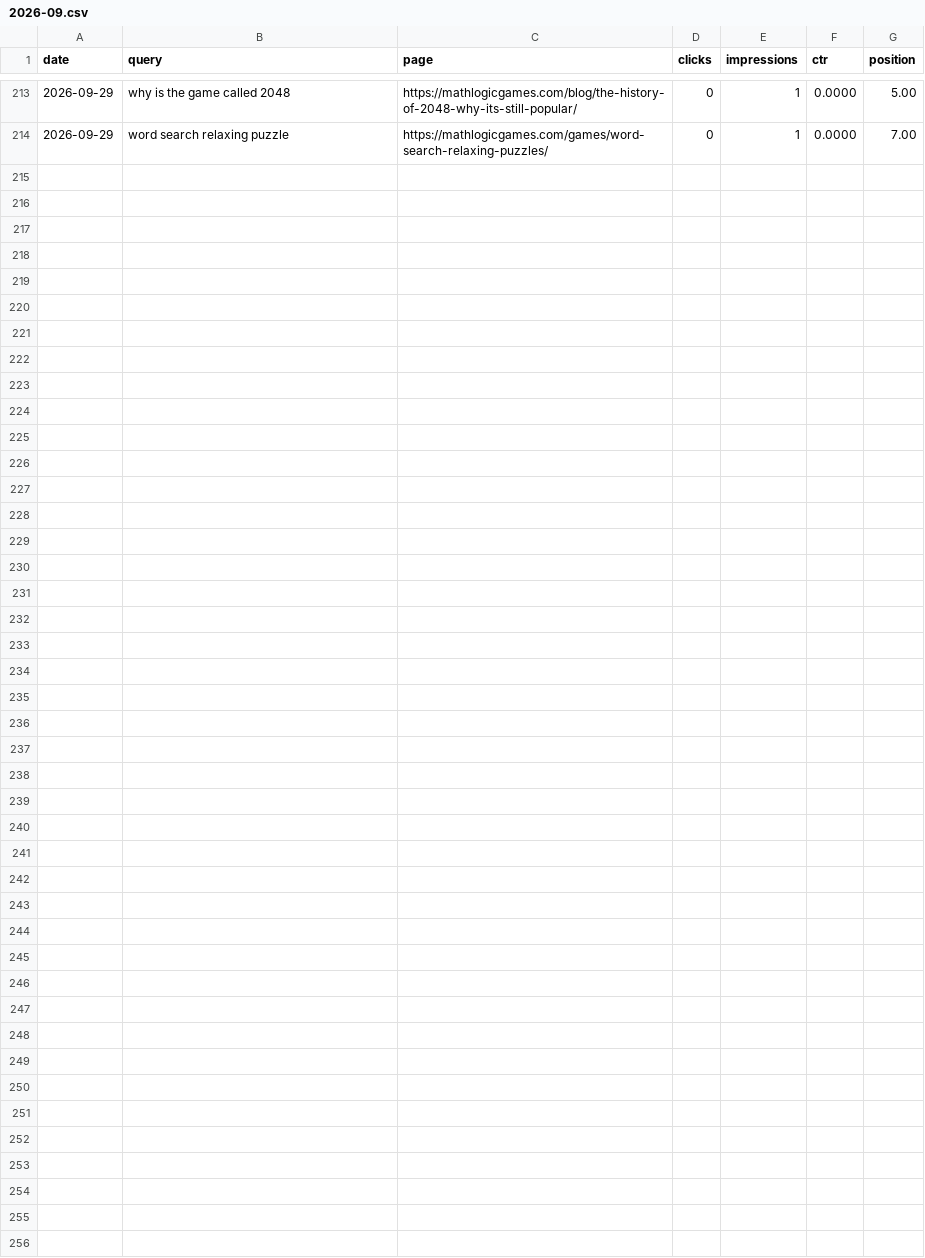
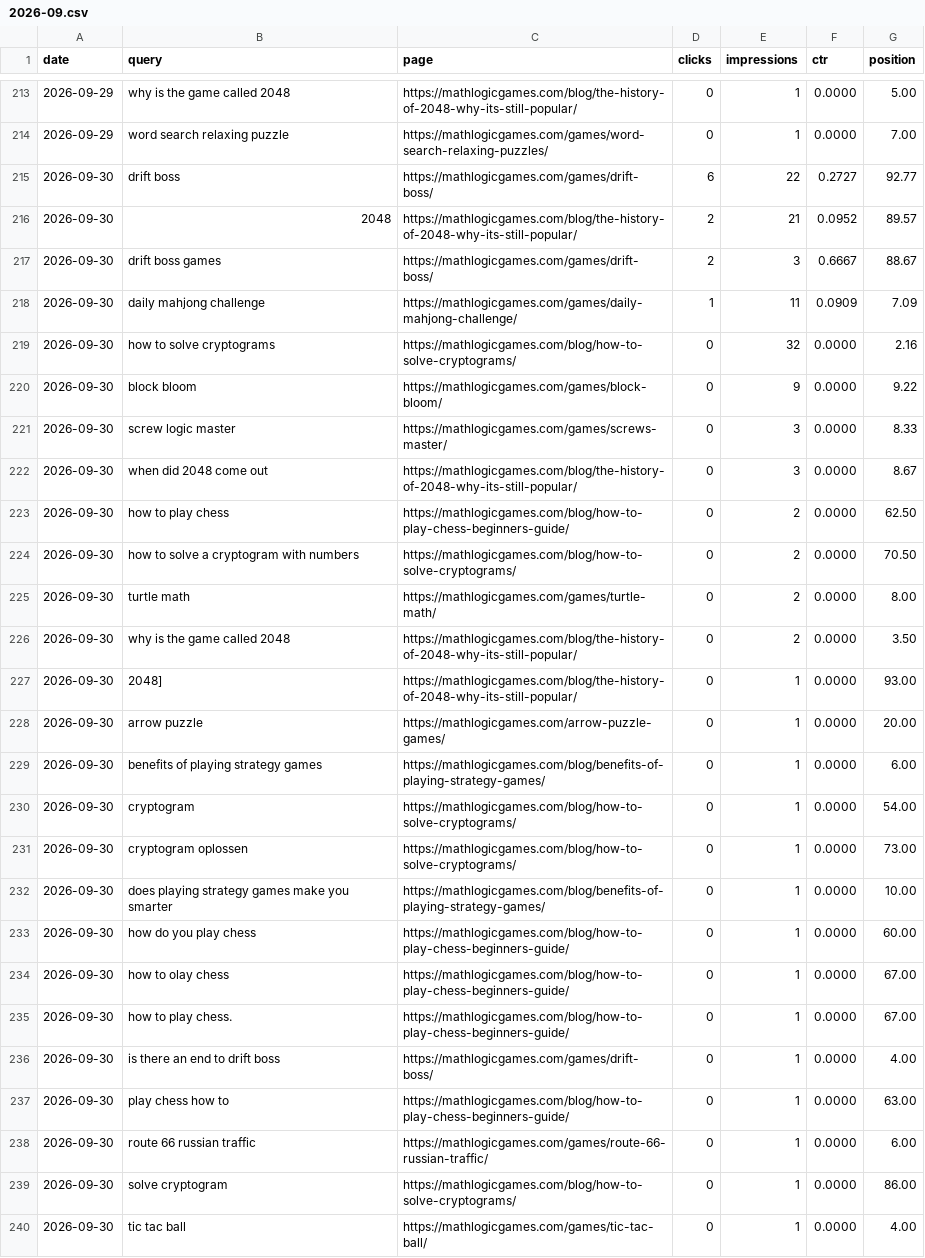
Before and after one commit to thanhnt1910/gsc-data, a CSV file: data/queries/2026-09.csv, drawn as a sheet; only a part is shown, gaps mark what is left out; the diff names each change by its address in the sheet, - before the commit and + after, or states it on an @@ line.

```diff
--- a/data/queries/2026-09.csv
+++ b/data/queries/2026-09.csv
+row 215: 2026-09-30 | drift boss | https://mathlogicgames.com/games/drift-boss/ | 6 | 22 | 0.2727 | 92.77
+row 216: 2026-09-30 | 2048 | https://mathlogicgames.com/blog/the-history-of-2048-why-its-still-popular/ | 2 | 21 | 0.0952 | 89.57
+row 217: 2026-09-30 | drift boss games | https://mathlogicgames.com/games/drift-boss/ | 2 | 3 | 0.6667 | 88.67
+row 218: 2026-09-30 | daily mahjong challenge | https://mathlogicgames.com/games/daily-mahjong-challenge/ | 1 | 11 | 0.0909 | 7.09
+row 219: 2026-09-30 | how to solve cryptograms | https://mathlogicgames.com/blog/how-to-solve-cryptograms/ | 0 | 32 | 0.0000 | 2.16
+row 220: 2026-09-30 | block bloom | https://mathlogicgames.com/games/block-bloom/ | 0 | 9 | 0.0000 | 9.22
+row 221: 2026-09-30 | screw logic master | https://mathlogicgames.com/games/screws-master/ | 0 | 3 | 0.0000 | 8.33
+row 222: 2026-09-30 | when did 2048 come out | https://mathlogicgames.com/blog/the-history-of-2048-why-its-still-popular/ | 0 | 3 | 0.0000 | 8.67
+row 223: 2026-09-30 | how to play chess | https://mathlogicgames.com/blog/how-to-play-chess-beginners-guide/ | 0 | 2 | 0.0000 | 62.50
+row 224: 2026-09-30 | how to solve a cryptogram with numbers | https://mathlogicgames.com/blog/how-to-solve-cryptograms/ | 0 | 2 | 0.0000 | 70.50
+row 225: 2026-09-30 | turtle math | https://mathlogicgames.com/games/turtle-math/ | 0 | 2 | 0.0000 | 8.00
+row 226: 2026-09-30 | why is the game called 2048 | https://mathlogicgames.com/blog/the-history-of-2048-why-its-still-popular/ | 0 | 2 | 0.0000 | 3.50
+row 227: 2026-09-30 | 2048] | https://mathlogicgames.com/blog/the-history-of-2048-why-its-still-popular/ | 0 | 1 | 0.0000 | 93.00
+row 228: 2026-09-30 | arrow puzzle | https://mathlogicgames.com/arrow-puzzle-games/ | 0 | 1 | 0.0000 | 20.00
+row 229: 2026-09-30 | benefits of playing strategy games | https://mathlogicgames.com/blog/benefits-of-playing-strategy-games/ | 0 | 1 | 0.0000 | 6.00
+row 230: 2026-09-30 | cryptogram | https://mathlogicgames.com/blog/how-to-solve-cryptograms/ | 0 | 1 | 0.0000 | 54.00
+row 231: 2026-09-30 | cryptogram oplossen | https://mathlogicgames.com/blog/how-to-solve-cryptograms/ | 0 | 1 | 0.0000 | 73.00
+row 232: 2026-09-30 | does playing strategy games make you smarter | https://mathlogicgames.com/blog/benefits-of-playing-strategy-games/ | 0 | 1 | 0.0000 | 10.00
+row 233: 2026-09-30 | how do you play chess | https://mathlogicgames.com/blog/how-to-play-chess-beginners-guide/ | 0 | 1 | 0.0000 | 60.00
+row 234: 2026-09-30 | how to olay chess | https://mathlogicgames.com/blog/how-to-play-chess-beginners-guide/ | 0 | 1 | 0.0000 | 67.00
+row 235: 2026-09-30 | how to play chess. | https://mathlogicgames.com/blog/how-to-play-chess-beginners-guide/ | 0 | 1 | 0.0000 | 67.00
+row 236: 2026-09-30 | is there an end to drift boss | https://mathlogicgames.com/games/drift-boss/ | 0 | 1 | 0.0000 | 4.00
+row 237: 2026-09-30 | play chess how to | https://mathlogicgames.com/blog/how-to-play-chess-beginners-guide/ | 0 | 1 | 0.0000 | 63.00
+row 238: 2026-09-30 | route 66 russian traffic | https://mathlogicgames.com/games/route-66-russian-traffic/ | 0 | 1 | 0.0000 | 6.00
+row 239: 2026-09-30 | solve cryptogram | https://mathlogicgames.com/blog/how-to-solve-cryptograms/ | 0 | 1 | 0.0000 | 86.00
+row 240: 2026-09-30 | tic tac ball | https://mathlogicgames.com/games/tic-tac-ball/ | 0 | 1 | 0.0000 | 4.00
```
Also changed, not shown: data/countries/2026-09.csv, data/ga4/pages/2026-10.csv, 14 other files.
